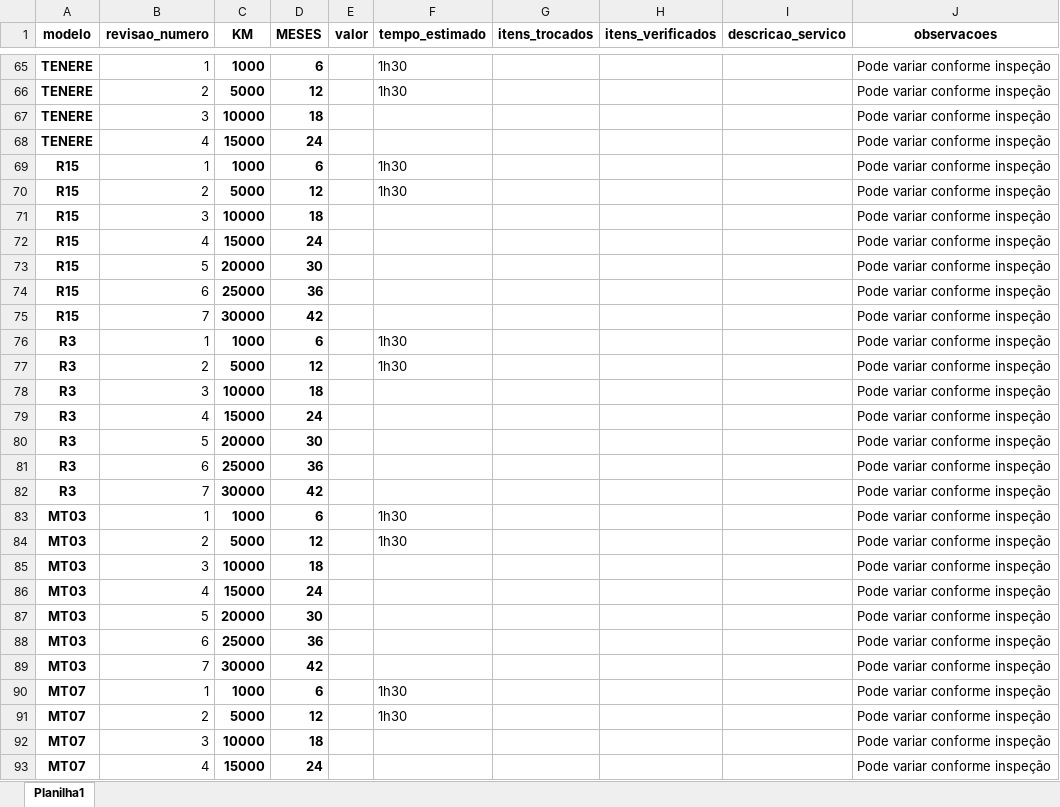
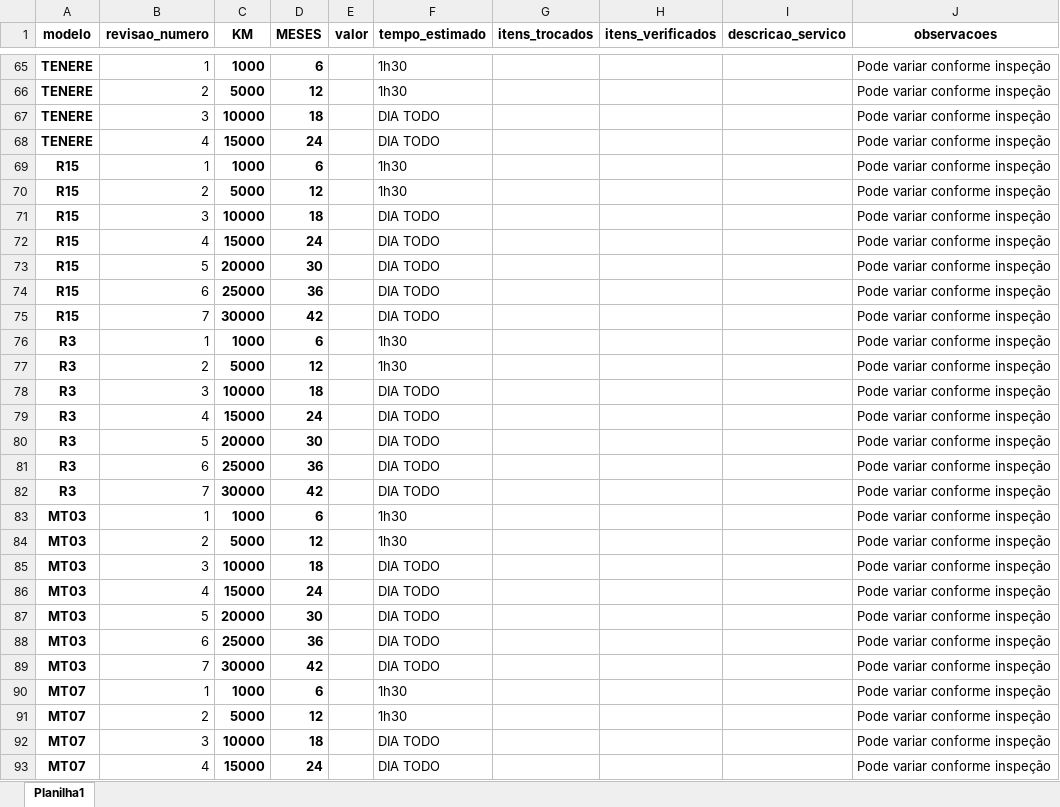
Before and after one commit to joaovictorcorreia835-cell/yamaha-bot, an Excel workbook: templates/data/revisoes_yamaha.xlsx, sheet Planilha1, drawn as a sheet; only a part is shown, gaps mark what is left out; values as stored, in another font and other column widths than the file's, no borders; the diff covers the shown part only; the diff names each change by its address in the sheet, - before the commit and + after, or states it on an @@ line.

```diff
--- a/templates/data/revisoes_yamaha.xlsx (sheet Planilha1)
+++ b/templates/data/revisoes_yamaha.xlsx (sheet Planilha1)
-F67:F68 (tempo_estimado): (empty)
+F67:F68 (tempo_estimado): DIA TODO
-F71:F75 (tempo_estimado): (empty)
+F71:F75 (tempo_estimado): DIA TODO
-F78:F82 (tempo_estimado): (empty)
+F78:F82 (tempo_estimado): DIA TODO
-F85:F89 (tempo_estimado): (empty)
+F85:F89 (tempo_estimado): DIA TODO
-F92:F93 (tempo_estimado): (empty)
+F92:F93 (tempo_estimado): DIA TODO
```
Also changed, not shown: 3 added rows, 3 removed rows and 40 edited cells elsewhere in this sheet, 2 other files.
